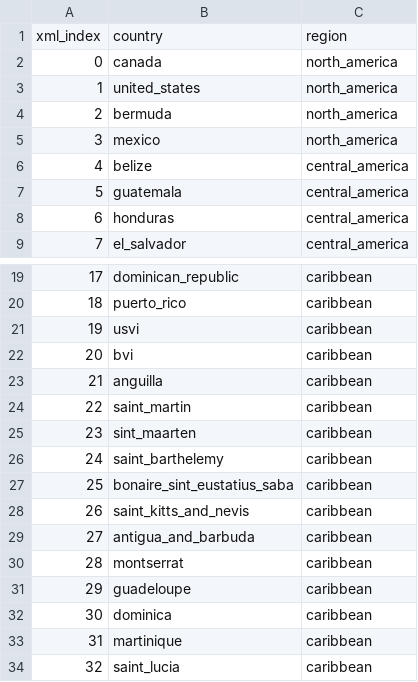
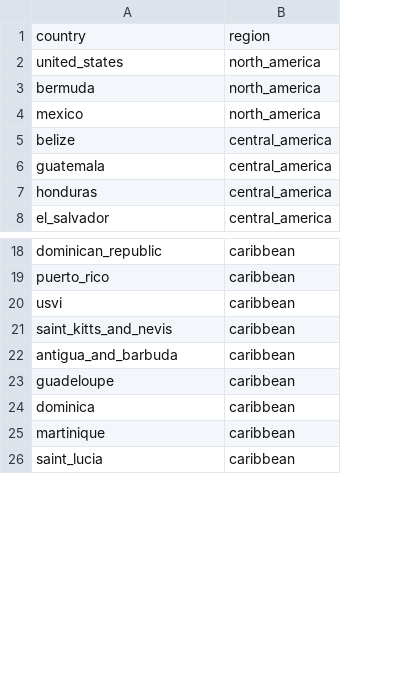
Before and after one commit to blab/zika-usvi, a TSV file: data/indexed-countries.tsv, drawn as a sheet; only a part is shown, gaps mark what is left out; removed rows and columns are numbered as before the commit, all else as after; the diff names each change by its address in the sheet, - before the commit and + after, or states it on an @@ line.

Commit message:
remove countries with less than 50,000 inhabitants

```diff
--- a/data/indexed-countries.tsv
+++ b/data/indexed-countries.tsv
-column A, row 1: xml_index; rows 3-9: 1 | 2 | 3 | 4 | 5 | 6 | 7; rows 19-21: 17 | 18 | 19; rows 28-29: 26 | 27; rows 31-34: 29 | 30 | 31 | 32
-row 2: 0 | canada | north_america
-row 22: 20 | bvi | caribbean
-row 23: 21 | anguilla | caribbean
-row 24: 22 | saint_martin | caribbean
-row 25: 23 | sint_maarten | caribbean
-row 26: 24 | saint_barthelemy | caribbean
-row 27: 25 | bonaire_sint_eustatius_saba | caribbean
-row 30: 28 | montserrat | caribbean
```
